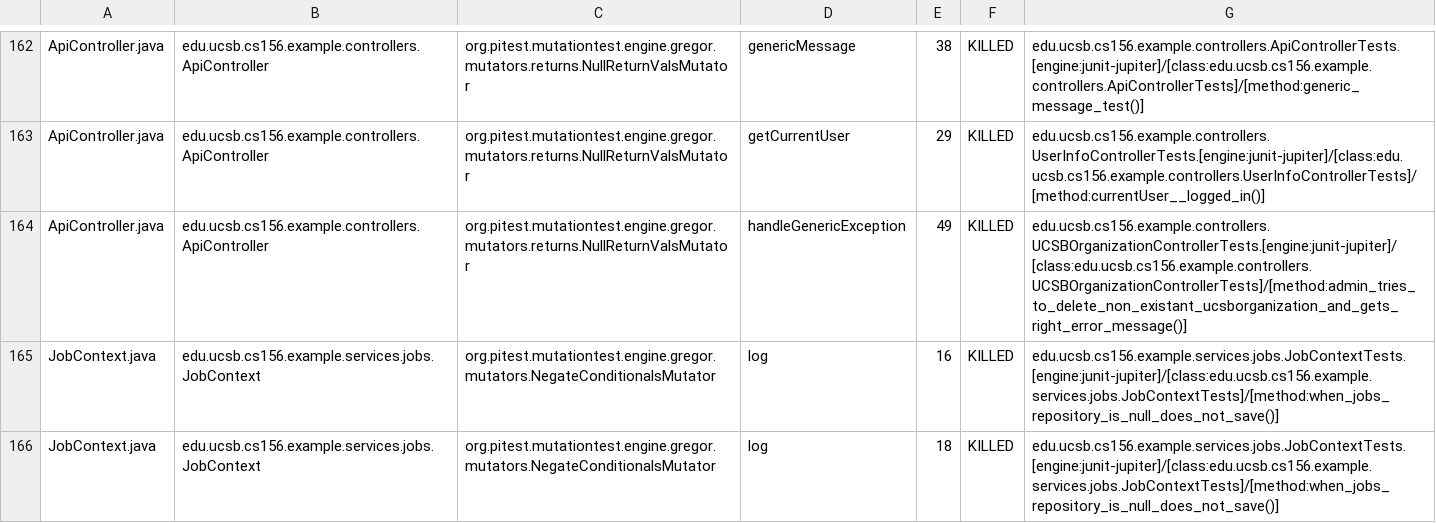
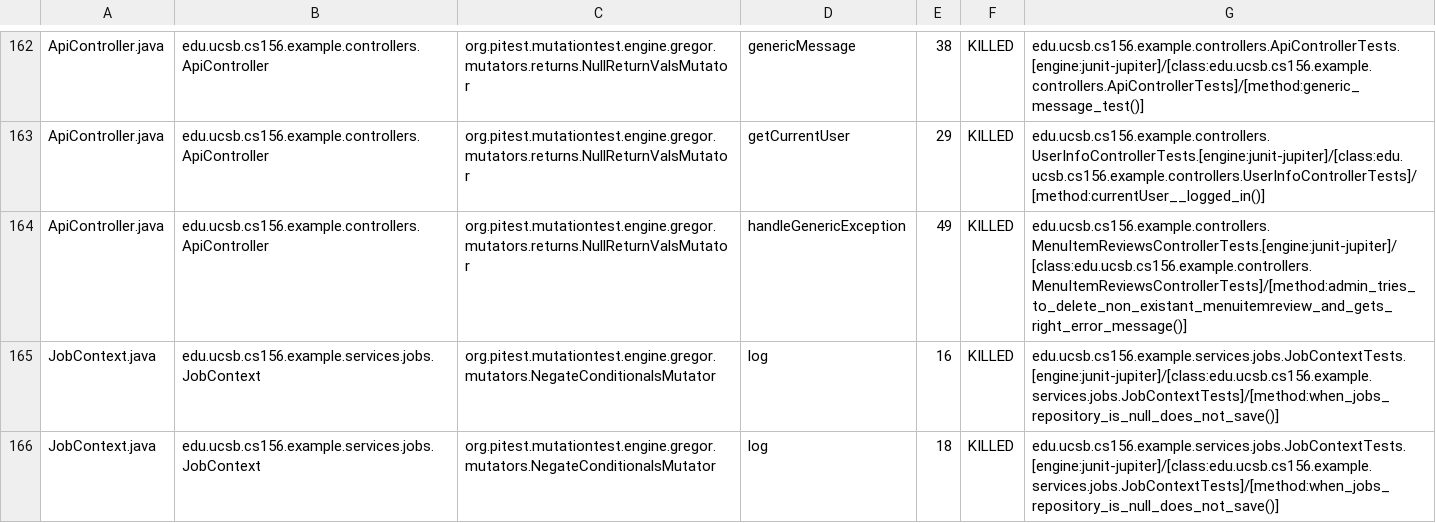
Before and after one commit to ucsb-cs156-s25/team01-s25-15, a CSV file: pitest/mutations.csv, drawn as a sheet; only a part is shown, gaps mark what is left out.

Commit message:
Deploying to gh-pages from @ ucsb-cs156-s25/team01-s25-15@45e5c086d15c5a42c88429a3b47131cfe68039e6 🚀

```diff
--- a/pitest/mutations.csv
+++ b/pitest/mutations.csv
@@ -163,3 +163,3 @@ ApiController.java,edu.ucsb.cs156.example.controllers.ApiController,org.pitest.m
 ApiController.java,edu.ucsb.cs156.example.controllers.ApiController,org.pitest.mutationtest.engine.gregor.mutators.returns.NullReturnValsMutator,getCurrentUser,29,KILLED,edu.ucsb.cs156.example.controllers.UserInfoControllerTests.[engine:junit-jupiter]/[class:edu.ucsb.cs156.example.controllers.UserInfoControllerTests]/[method:currentUser__logged_in()]
-ApiController.java,edu.ucsb.cs156.example.controllers.ApiController,org.pitest.mutationtest.engine.gregor.mutators.returns.NullReturnValsMutator,handleGenericException,49,KILLED,edu.ucsb.cs156.example.controllers.UCSBOrganizationControllerTests.[engine:junit-jupiter]/[class:edu.ucsb.cs156.example.controllers.UCSBOrganizationControllerTests]/[method:admin_tries_to_delete_non_existant_ucsborganization_and_gets_right_error_message()]
+ApiController.java,edu.ucsb.cs156.example.controllers.ApiController,org.pitest.mutationtest.engine.gregor.mutators.returns.NullReturnValsMutator,handleGenericException,49,KILLED,edu.ucsb.cs156.example.controllers.MenuItemReviewsControllerTests.[engine:junit-jupiter]/[class:edu.ucsb.cs156.example.controllers.MenuItemReviewsControllerTests]/[method:admin_tries_to_delete_non_existant_menuitemreview_and_gets_right_error_message()]
 JobContext.java,edu.ucsb.cs156.example.services.jobs.JobContext,org.pitest.mutationtest.engine.gregor.mutators.NegateConditionalsMutator,log,16,KILLED,edu.ucsb.cs156.example.services.jobs.JobContextTests.[engine:junit-jupiter]/[class:edu.ucsb.cs156.example.services.jobs.JobContextTests]/[method:when_jobs_repository_is_null_does_not_save()]
```
Also changed, not shown: 21 other files.
